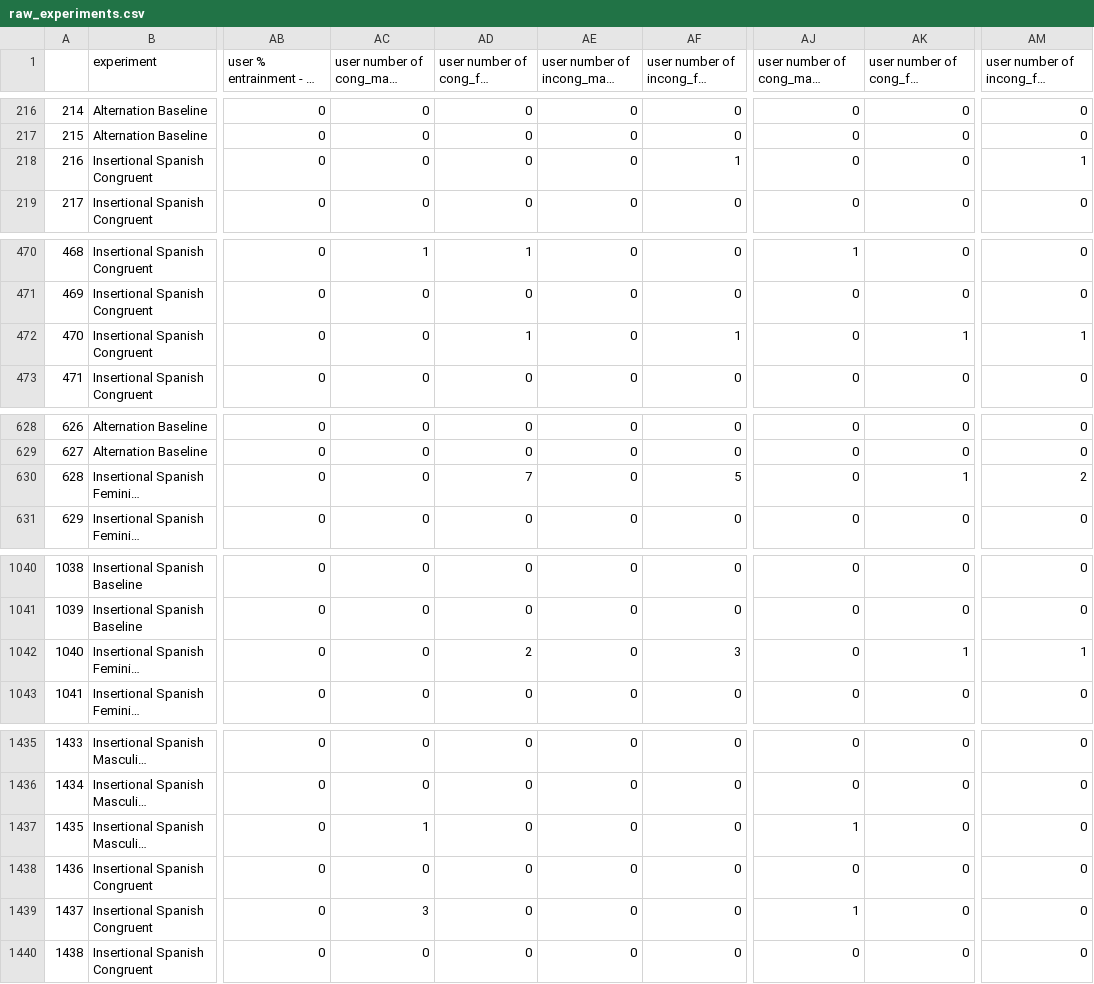
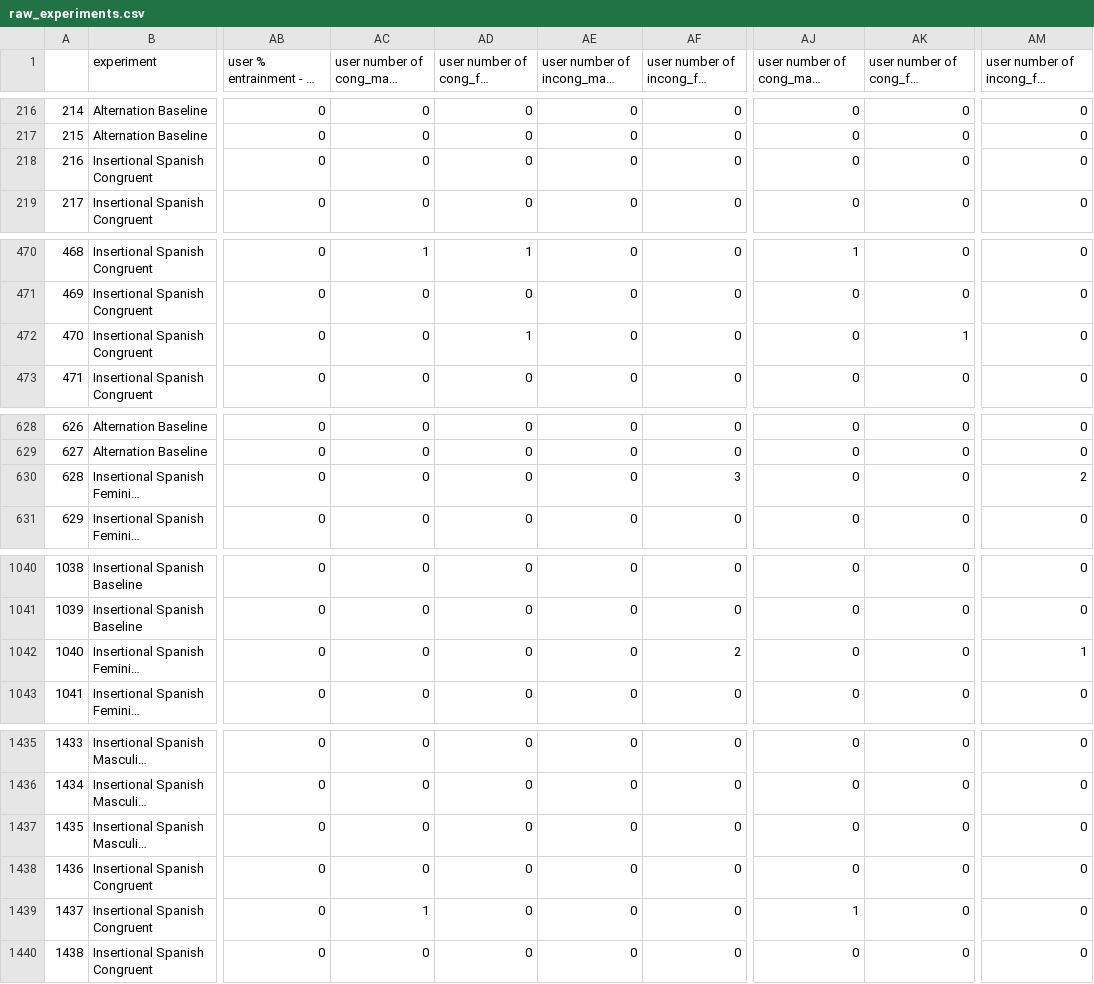
Before and after one commit to deangeckt/CLG-lab-Chat-Bot-Analysis, a CSV file: offline/analysis/raw_experiments.csv, drawn as a sheet; only a part is shown, gaps mark what is left out; long unchanged cells end in …; the diff covers the shown part only; the diff names each change by its address in the sheet, - before the commit and + after, or states it on an @@ line.

```diff
--- a/offline/analysis/raw_experiments.csv
+++ b/offline/analysis/raw_experiments.csv
-AF218: 1
+AF218: 0
-AM218: 1
+AM218: 0
-AF472: 1
+AF472: 0
-AM472: 1
+AM472: 0
-AD630: 7
+AD630: 0
-AF630: 5
+AF630: 3
-AK630: 1
+AK630: 0
-AD1042: 2
+AD1042: 0
-AF1042: 3
+AF1042: 2
-AK1042: 1
+AK1042: 0
-AC1437: 1
+AC1437: 0
-AJ1437: 1
+AJ1437: 0
-AC1439: 3
+AC1439: 1
```
Also changed, not shown: 58 edited cells elsewhere in this file, 2 other files.
